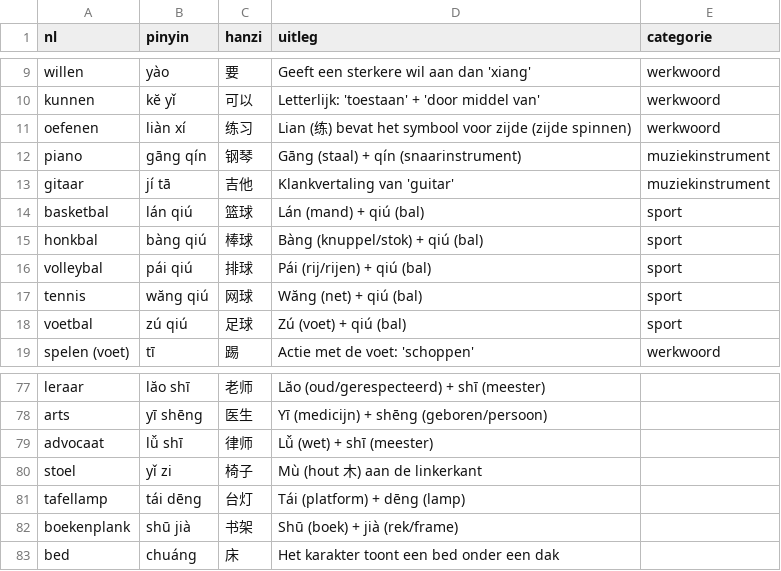
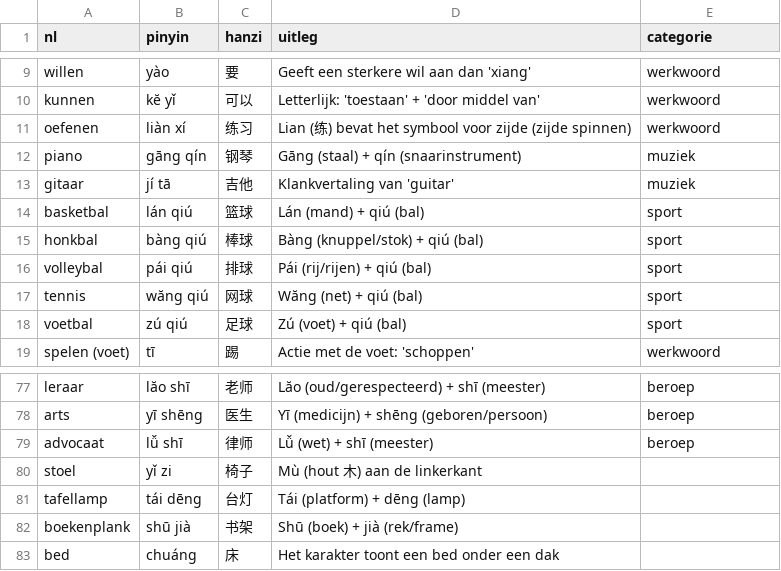
Before and after one commit to evdd86/Chinese-Flashcards, a CSV file: woorden.csv, drawn as a sheet; only a part is shown, gaps mark what is left out; the diff covers the shown part only; the diff names each change by its address in the sheet, - before the commit and + after, or states it on an @@ line.

```diff
--- a/woorden.csv
+++ b/woorden.csv
-E12:E13 (categorie): muziekinstrument
+E12:E13 (categorie): muziek
-E77:E79 (categorie): (empty)
+E77:E79 (categorie): beroep
```
Also changed, not shown: 54 edited cells elsewhere in this file.
